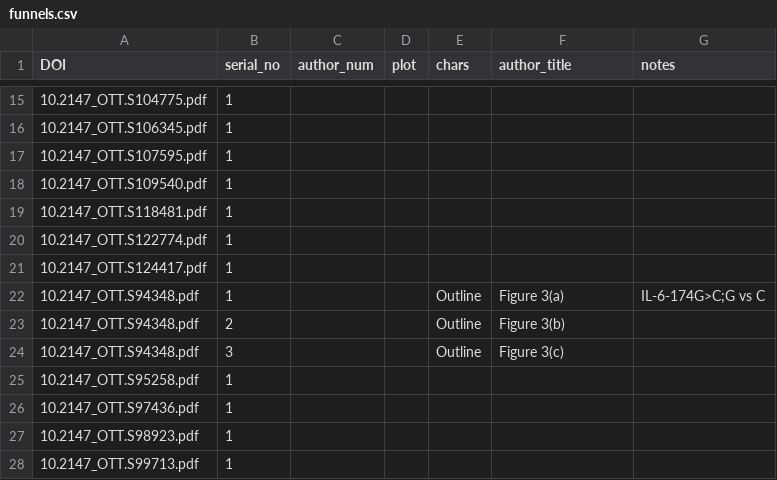
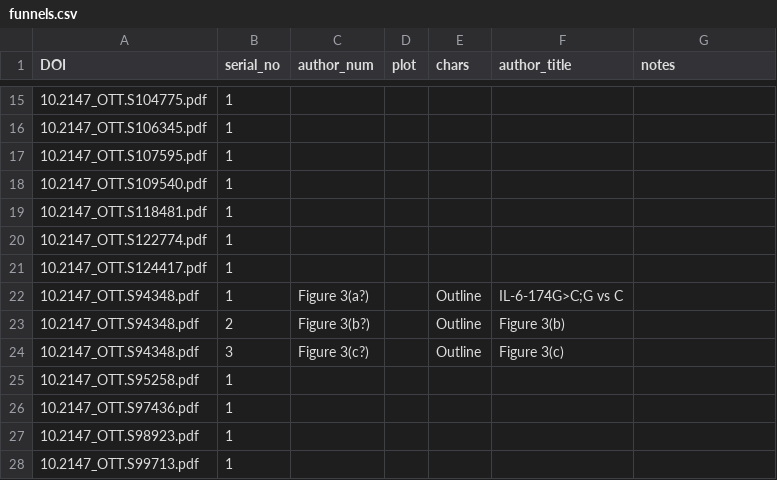
Before and after one commit to ContentMine/tilburg, a CSV file: funnels.csv, drawn as a sheet; only a part is shown, gaps mark what is left out.

Commit message:
Create funnels.csv

```diff
--- a/funnels.csv
+++ b/funnels.csv
@@ -21,5 +21,5 @@ DOI,serial_no,author_num,plot,chars,author_title,notes
 10.2147_OTT.S124417.pdf,1,,,,,
-10.2147_OTT.S94348.pdf,1,,,Outline,Figure 3(a),IL-6-174G>C;G vs C
-10.2147_OTT.S94348.pdf,2,,,Outline,Figure 3(b),
-10.2147_OTT.S94348.pdf,3,,,Outline,Figure 3(c),
+10.2147_OTT.S94348.pdf,1,Figure 3(a?),,Outline,IL-6-174G>C;G vs C
+10.2147_OTT.S94348.pdf,2,Figure 3(b?),,Outline,Figure 3(b),
+10.2147_OTT.S94348.pdf,3,Figure 3(c?),,Outline,Figure 3(c),
 10.2147_OTT.S95258.pdf,1,,,,,
```
